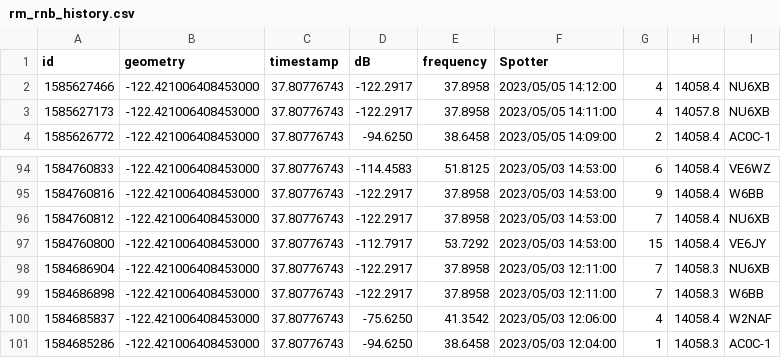
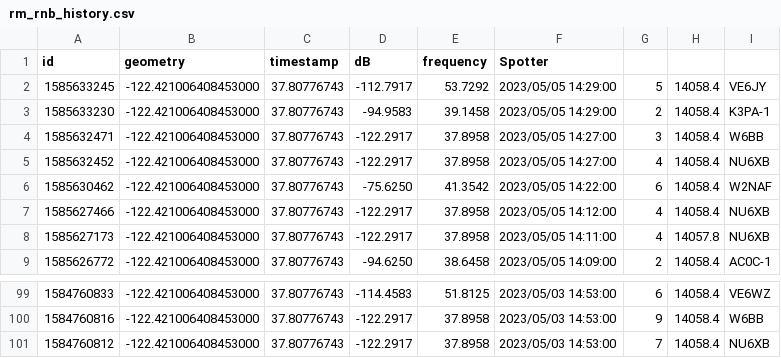
Before and after one commit to hcarter333/rm-rbn-history, a CSV file: rm_rnb_history.csv, drawn as a sheet; only a part is shown, gaps mark what is left out.

```diff
--- a/rm_rnb_history.csv
+++ b/rm_rnb_history.csv
@@ -1,2 +1,7 @@
 id,geometry,timestamp,dB,frequency,Spotter
+1585633245,-122.421006408453000,37.80776743,-112.7917,53.7292,2023/05/05 14:29:00,5,14058.4,VE6JY
+1585633230,-122.421006408453000,37.80776743,-94.9583,39.1458,2023/05/05 14:29:00,2,14058.4,K3PA-1
+1585632471,-122.421006408453000,37.80776743,-122.2917,37.8958,2023/05/05 14:27:00,3,14058.4,W6BB
+1585632452,-122.421006408453000,37.80776743,-122.2917,37.8958,2023/05/05 14:27:00,4,14058.4,NU6XB
+1585630462,-122.421006408453000,37.80776743,-75.6250,41.3542,2023/05/05 14:22:00,6,14058.4,W2NAF
 1585627466,-122.421006408453000,37.80776743,-122.2917,37.8958,2023/05/05 14:12:00,4,14058.4,NU6XB
@@ -96,6 +101 @@ id,geometry,timestamp,dB,frequency,Spotter
 1584760812,-122.421006408453000,37.80776743,-122.2917,37.8958,2023/05/03 14:53:00,7,14058.4,NU6XB
-1584760800,-122.421006408453000,37.80776743,-112.7917,53.7292,2023/05/03 14:53:00,15,14058.4,VE6JY
-1584686904,-122.421006408453000,37.80776743,-122.2917,37.8958,2023/05/03 12:11:00,7,14058.3,NU6XB
-1584686898,-122.421006408453000,37.80776743,-122.2917,37.8958,2023/05/03 12:11:00,7,14058.3,W6BB
-1584685837,-122.421006408453000,37.80776743,-75.6250,41.3542,2023/05/03 12:06:00,4,14058.4,W2NAF
-1584685286,-122.421006408453000,37.80776743,-94.6250,38.6458,2023/05/03 12:04:00,1,14058.3,AC0C-1
```
Also changed, not shown: rm_rnb_history_pres.csv, 2 other files.
